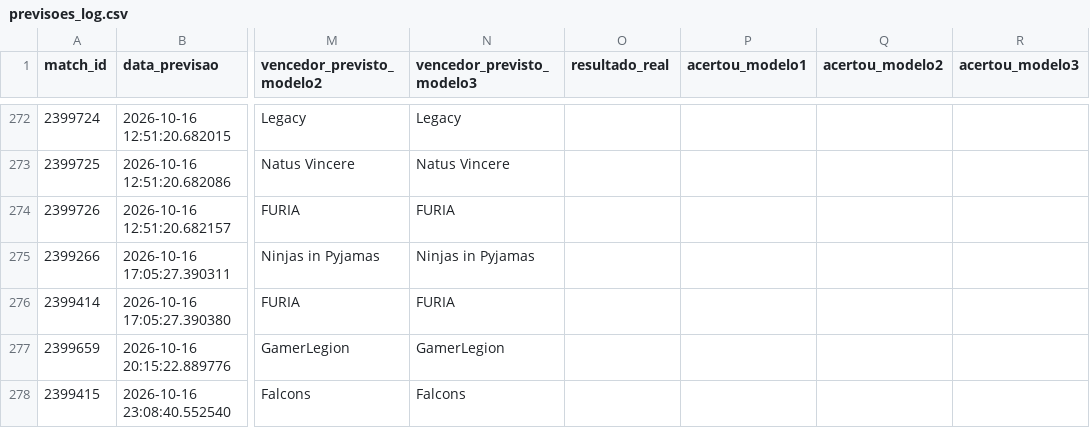
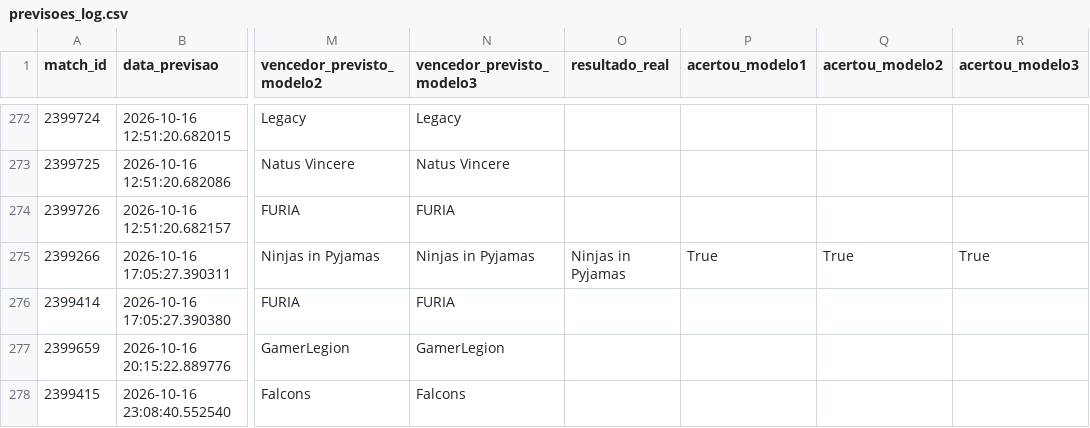
Before and after one commit to ppxdpp17/CS2-Predictor, a CSV file: data/previsoes_log.csv, drawn as a sheet; only a part is shown, gaps mark what is left out; the diff names each change by its address in the sheet, - before the commit and + after, or states it on an @@ line.

```diff
--- a/data/previsoes_log.csv
+++ b/data/previsoes_log.csv
-O275 (resultado_real): (empty)
+O275 (resultado_real): Ninjas in Pyjamas
-P275 (acertou_modelo1): (empty)
+P275 (acertou_modelo1): True
-Q275 (acertou_modelo2): (empty)
+Q275 (acertou_modelo2): True
-R275 (acertou_modelo3): (empty)
+R275 (acertou_modelo3): True
```
